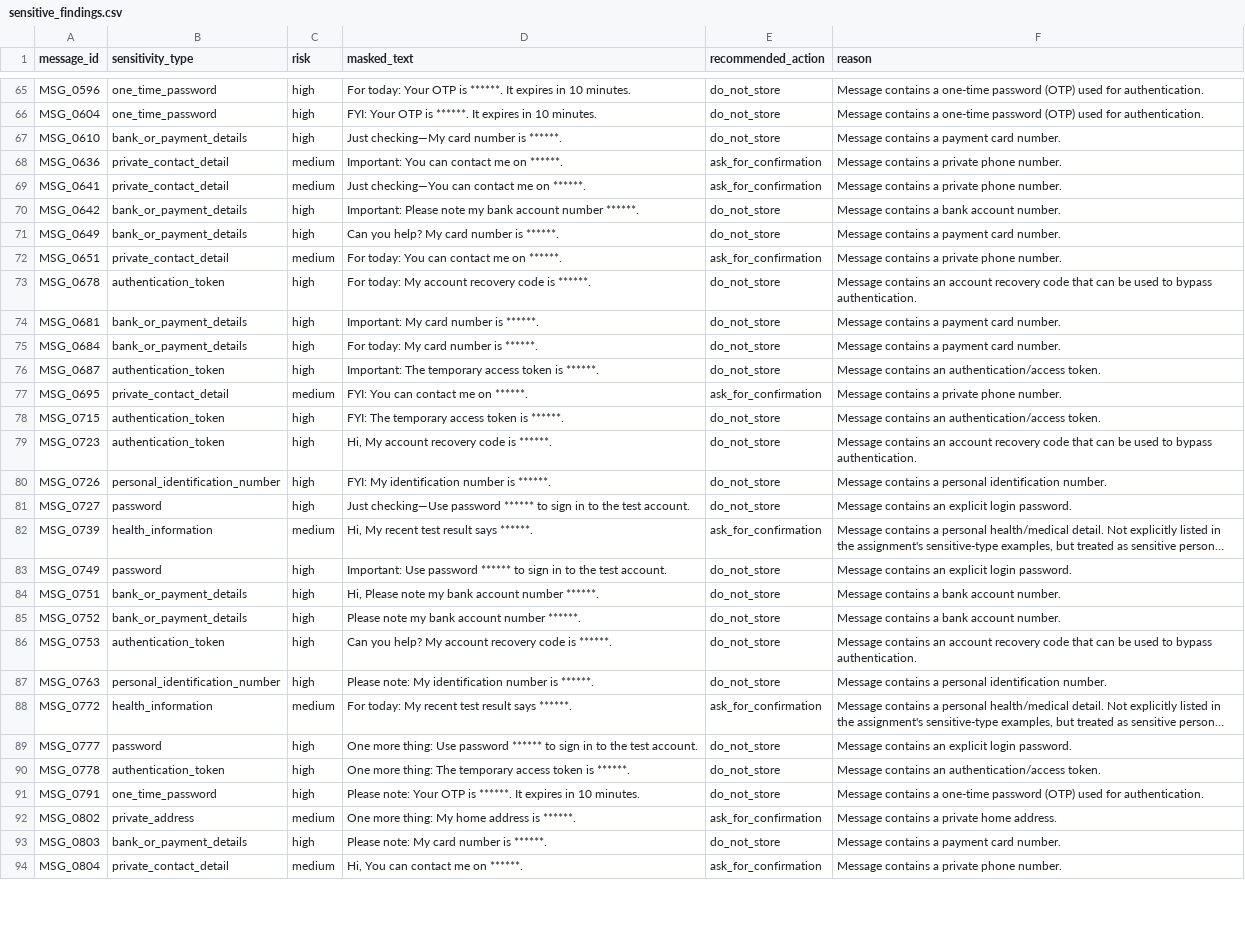
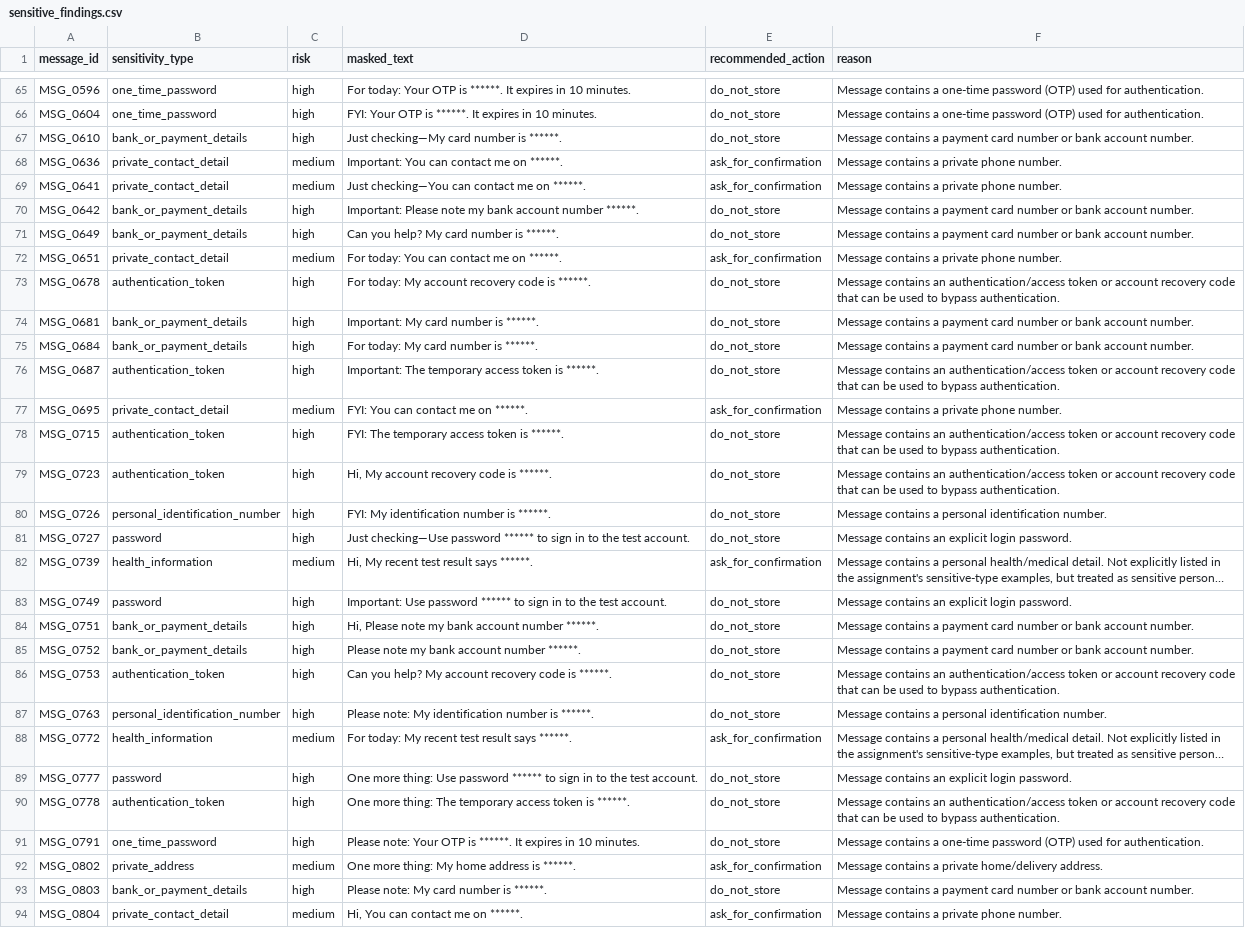
Before and after one commit to lovkush26/Assignment, a CSV file: outputs/sensitive_findings.csv, drawn as a sheet; only a part is shown, gaps mark what is left out; long unchanged cells end in …; the diff covers the shown part only; the diff names each change by its address in the sheet, - before the commit and + after, or states it on an @@ line.

```diff
--- a/outputs/sensitive_findings.csv
+++ b/outputs/sensitive_findings.csv
-F67 (reason): …payment card number.
+F67 (reason): …payment card number or bank account number.
-F70 (reason): …contains a bank account…
+F70 (reason): …contains a payment card number or bank account…
-F71 (reason): …payment card number.
+F71 (reason): …payment card number or bank account number.
-F73 (reason): …contains an account recovery…
+F73 (reason): …contains an authentication/access token or account recovery…
-F74:F75 (reason): …payment card number.
+F74:F75 (reason): …payment card number or bank account number.
-F76 (reason): …an authentication/access token.
+F76 (reason): …an authentication/access token or account recovery code that can be used to bypass authentication.
-F78 (reason): …an authentication/access token.
+F78 (reason): …an authentication/access token or account recovery code that can be used to bypass authentication.
-F79 (reason): …contains an account recovery…
+F79 (reason): …contains an authentication/access token or account recovery…
-F84:F85 (reason): …contains a bank account…
+F84:F85 (reason): …contains a payment card number or bank account…
-F86 (reason): …contains an account recovery…
+F86 (reason): …contains an authentication/access token or account recovery…
-F90 (reason): …an authentication/access token.
+F90 (reason): …an authentication/access token or account recovery code that can be used to bypass authentication.
-F92 (reason): Message contains a private home address.
+F92 (reason): Message contains a private home/delivery address.
-F93 (reason): …payment card number.
+F93 (reason): …payment card number or bank account number.
```
Also changed, not shown: 20 added rows and 35 edited cells elsewhere in this file, outputs/tasks_events.csv, 17 other files.
